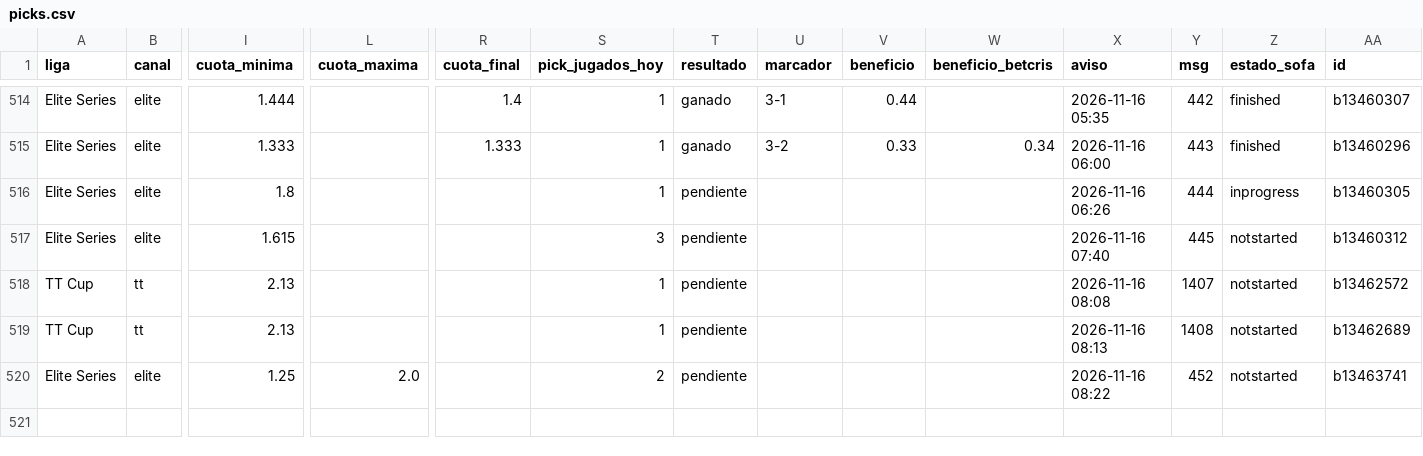
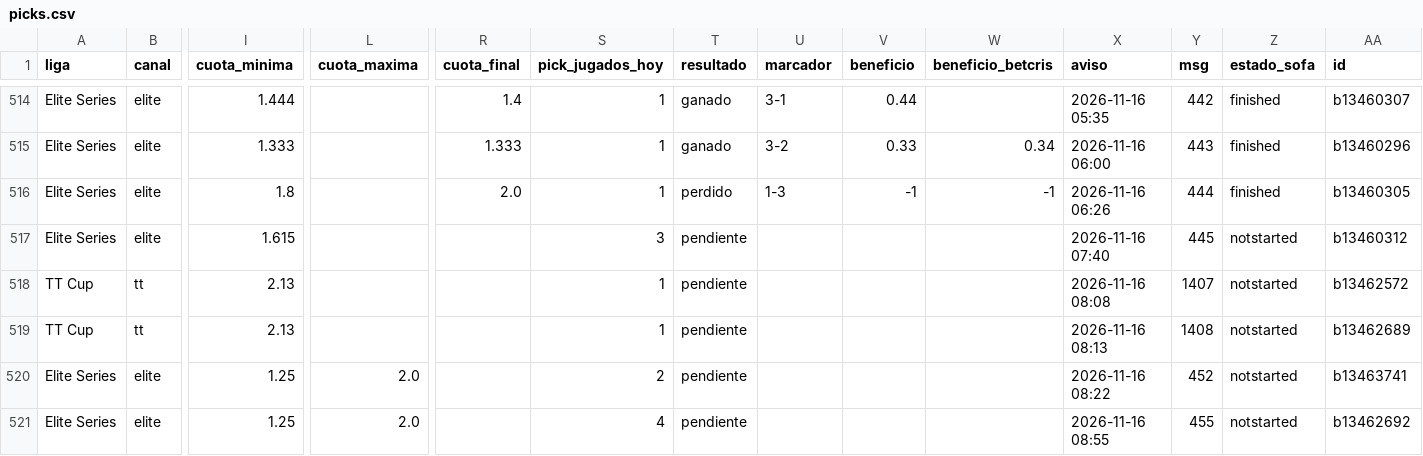
Before and after one commit to manuvaldespartera3-netizen/tt-multiliga, a CSV file: seguimiento/picks.csv, drawn as a sheet; only a part is shown, gaps mark what is left out; rows hold the shown columns only; the diff names each change by its address in the sheet, - before the commit and + after, or states it on an @@ line.

Commit message:
Seguimiento TT Cup

```diff
--- a/seguimiento/picks.csv
+++ b/seguimiento/picks.csv
-R516 (cuota_final): (empty)
+R516 (cuota_final): 2.0
-T516 (resultado): pendiente
+T516 (resultado): perdido
-U516 (marcador): (empty)
+U516 (marcador): 1-3
-V516 (beneficio): (empty)
+V516 (beneficio): -1
-W516 (beneficio_betcris): (empty)
+W516 (beneficio_betcris): -1
-Z516 (estado_sofa): inprogress
+Z516 (estado_sofa): finished
+row 521: Elite Series | elite | 1.25 | 2.0 |  | 4 | pendiente |  |  |  | 2026-11-16 08:55 | 455 | notstarted | b13462692
```
Also changed, not shown: 1 other file.
